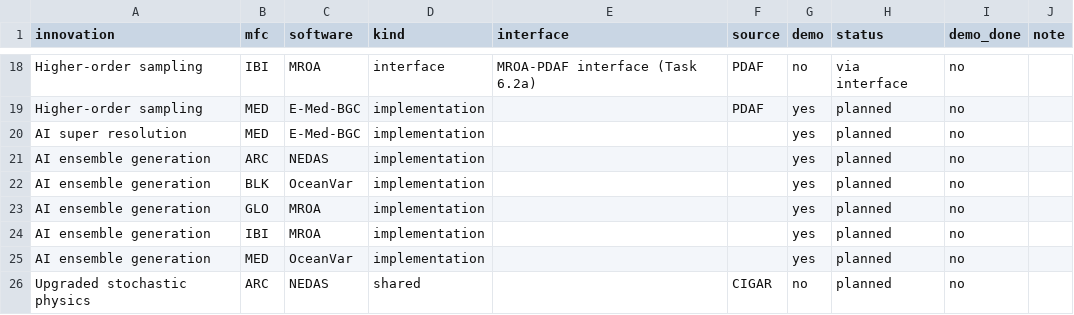
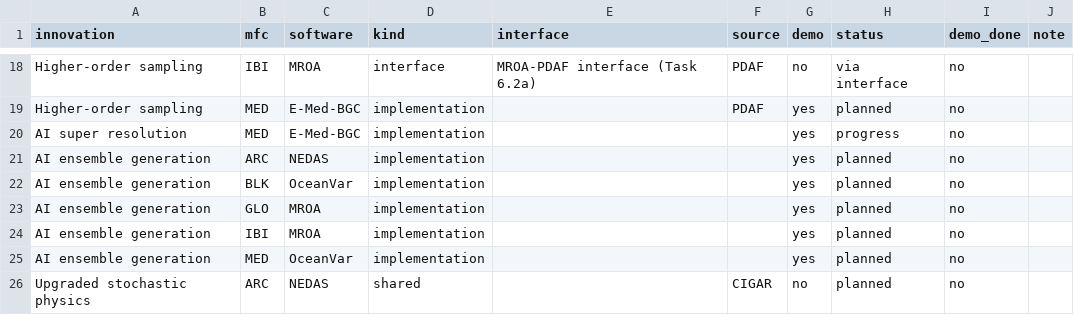
Before and after one commit to myying/myying.github.io, a CSV file: pages/research/2026.COMEDI/progress.csv, drawn as a sheet; only a part is shown, gaps mark what is left out; the diff covers the shown part only.

Commit message:
update task status

```diff
--- a/pages/research/2026.COMEDI/progress.csv
+++ b/pages/research/2026.COMEDI/progress.csv
@@ -19,3 +19,3 @@ Higher-order sampling,IBI,MROA,interface,MROA-PDAF interface (Task 6.2a),PDAF,no
 Higher-order sampling,MED,E-Med-BGC,implementation,,PDAF,yes,planned,no,
-AI super resolution,MED,E-Med-BGC,implementation,,,yes,planned,no,
+AI super resolution,MED,E-Med-BGC,implementation,,,yes,progress,no,
 AI ensemble generation,ARC,NEDAS,implementation,,,yes,planned,no,
```
Also changed, not shown: 11 edited cells elsewhere in this file.
